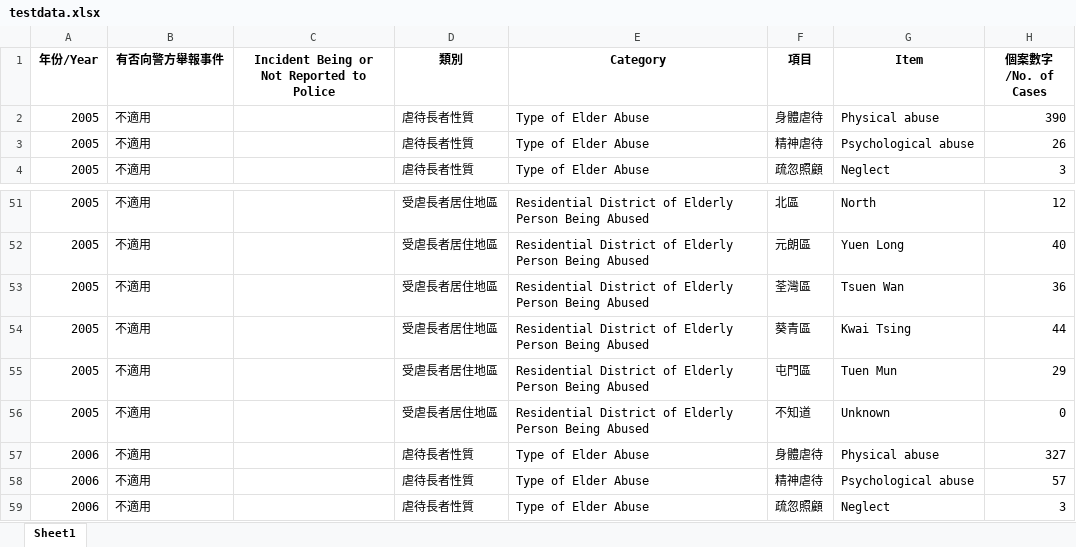
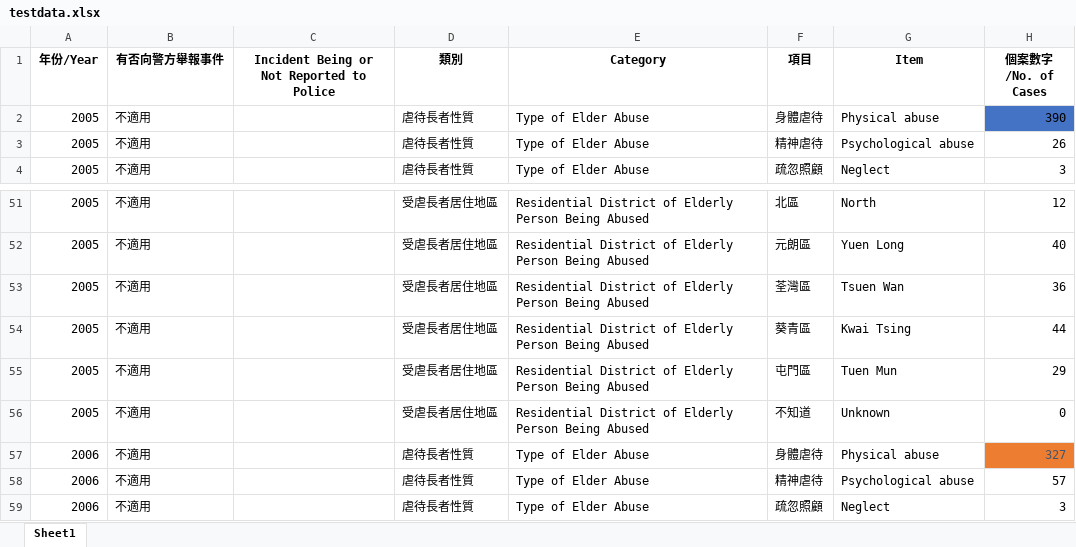
Before and after one commit to ianwu0907/FYP2025_Ian, an Excel workbook: spreadsheet-normalizer/testdata.xlsx, sheet Sheet1, drawn as a sheet; only a part is shown, gaps mark what is left out; values as stored, in another font and other column widths than the file's, no borders; the diff names each change by its address in the sheet, - before the commit and + after, or states it on an @@ line.

```diff
--- a/spreadsheet-normalizer/testdata.xlsx (sheet Sheet1)
+++ b/spreadsheet-normalizer/testdata.xlsx (sheet Sheet1)
-H2 fill: none
+H2 fill: #4472C4
@@ H57 fill: none → #ED7D31, text colour: black → #44546A @@
```
Also changed, not shown: 11 other files.
